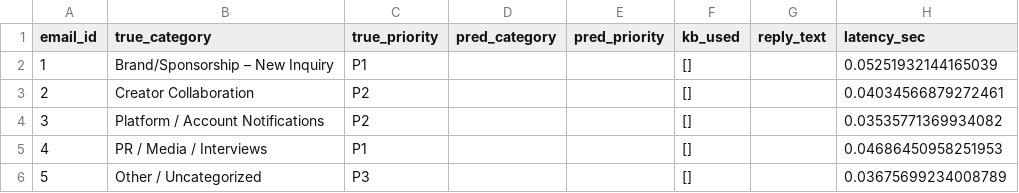
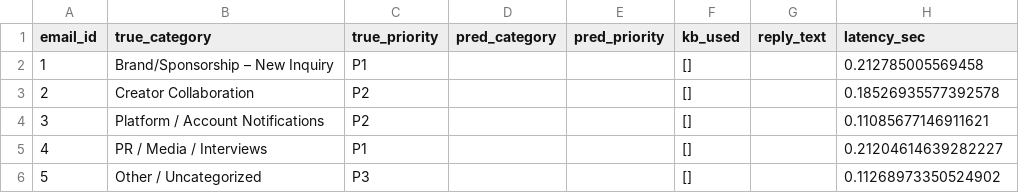
Before and after one commit to ManeeshUjji/creator-inbox-intelligence-agent, a CSV file: evaluation/artifacts/evaluation_report.csv, drawn as a sheet.

```diff
--- a/evaluation/artifacts/evaluation_report.csv
+++ b/evaluation/artifacts/evaluation_report.csv
@@ -1,6 +1,6 @@
 email_id,true_category,true_priority,pred_category,pred_priority,kb_used,reply_text,latency_sec
-1,Brand/Sponsorship – New Inquiry,P1,,,[],,0.05251932144165039
-2,Creator Collaboration,P2,,,[],,0.04034566879272461
-3,Platform / Account Notifications,P2,,,[],,0.03535771369934082
-4,PR / Media / Interviews,P1,,,[],,0.04686450958251953
-5,Other / Uncategorized,P3,,,[],,0.03675699234008789
+1,Brand/Sponsorship – New Inquiry,P1,,,[],,0.212785005569458
+2,Creator Collaboration,P2,,,[],,0.18526935577392578
+3,Platform / Account Notifications,P2,,,[],,0.11085677146911621
+4,PR / Media / Interviews,P1,,,[],,0.21204614639282227
+5,Other / Uncategorized,P3,,,[],,0.11268973350524902
```
Also changed, not shown: datasets/inbox.csv, datasets/tickets.csv, 2 other files.
